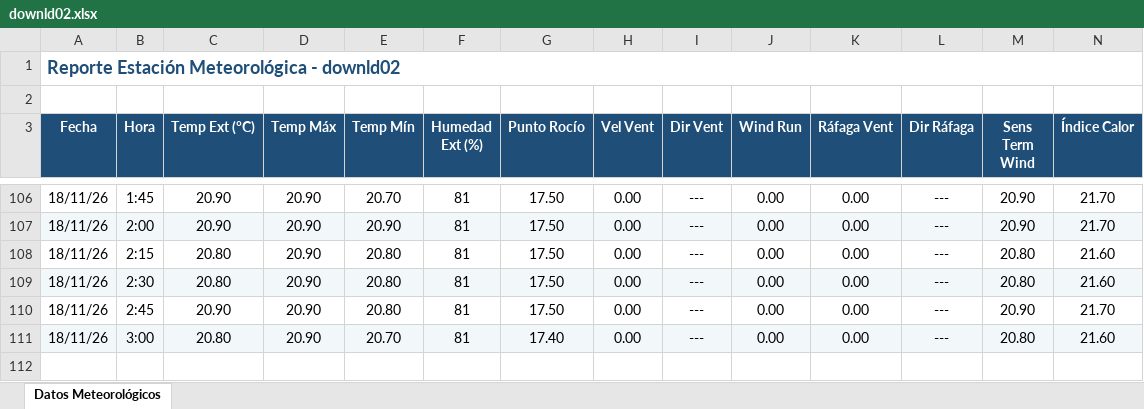
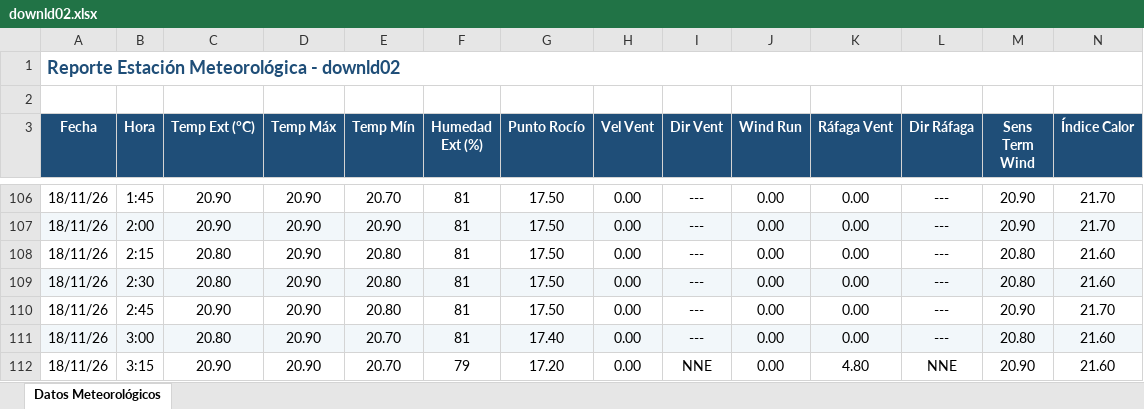
Before and after one commit to intasalta/ema_lajitas, an Excel workbook: downld02.xlsx, sheet Datos Meteorológicos, drawn as a sheet; only a part is shown, gaps mark what is left out; values as stored, in another font and other column widths than the file's, no borders; rows hold the shown columns only; the diff names each change by its address in the sheet, - before the commit and + after, or states it on an @@ line.

```diff
--- a/downld02.xlsx (sheet Datos Meteorológicos)
+++ b/downld02.xlsx (sheet Datos Meteorológicos)
+row 112: 18/11/26 | 3:15 | 20.90 | 20.90 | 20.70 | 79 | 17.20 | 0.00 | NNE | 0.00 | 4.80 | NNE | 20.90 | 21.60
```
Also changed, not shown: downld08.xlsx, 2 other files.
